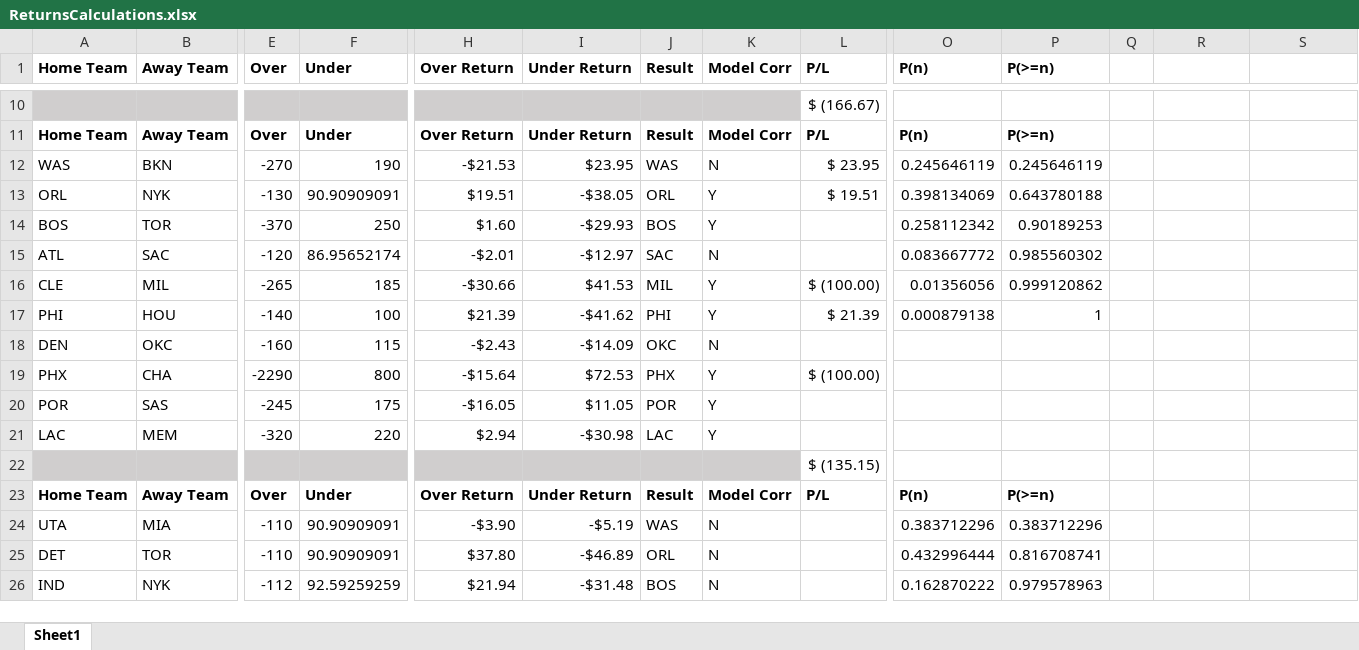
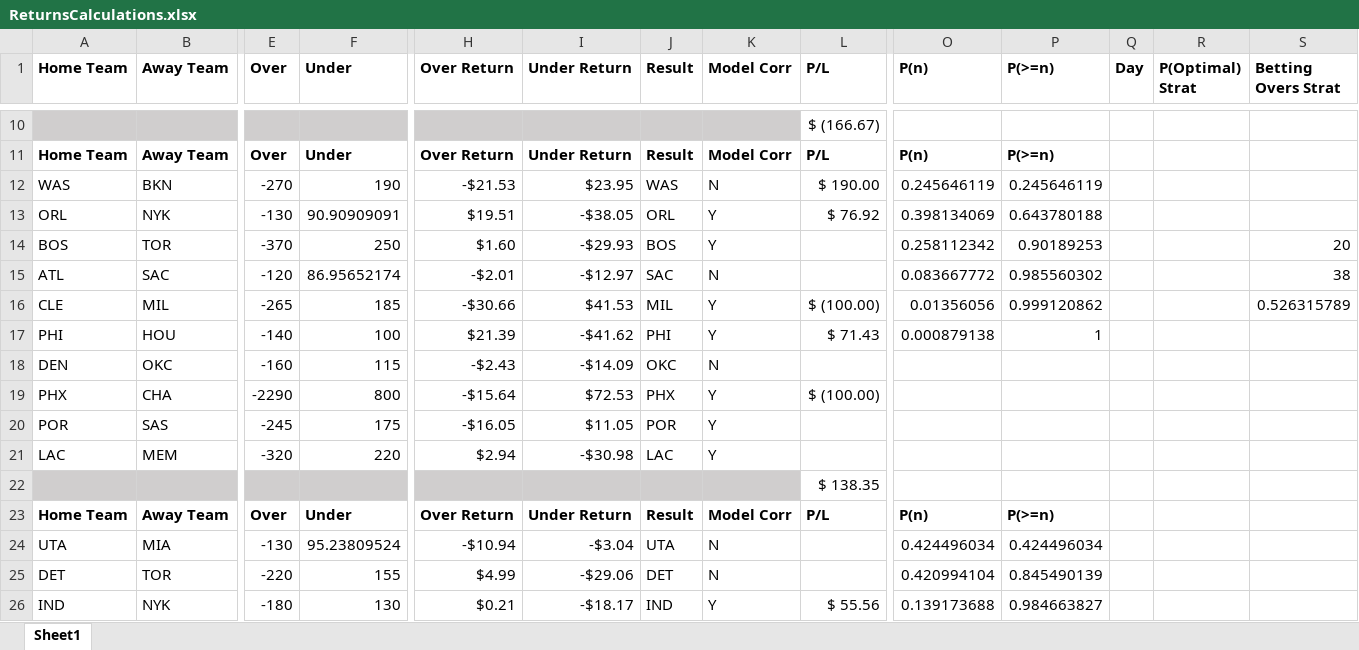
Before and after one commit to atticusdrex/nba-moneyline, an Excel workbook: ReturnsCalculations.xlsx, sheet Sheet1, drawn as a sheet; only a part is shown, gaps mark what is left out; values as stored, in another font and other column widths than the file's, no borders; conditional formats not drawn; the diff covers the shown part only; the diff names each change by its address in the sheet, - before the commit and + after, or states it on an @@ line.

```diff
--- a/ReturnsCalculations.xlsx (sheet Sheet1)
+++ b/ReturnsCalculations.xlsx (sheet Sheet1)
-Q1: (empty)
+Q1: Day
-R1: (empty)
+R1: P(Optimal) Strat
-S1: (empty)
+S1: Betting Overs Strat
-L12 (P/L): $ 23.95
+L12 (P/L): $ 190.00
-L13 (P/L): $ 19.51
+L13 (P/L): $ 76.92
-S14 (Betting Overs Strat): (empty)
+S14 (Betting Overs Strat): 20
-S15 (Betting Overs Strat): (empty)
+S15 (Betting Overs Strat): 38
-S16 (Betting Overs Strat): (empty)
+S16 (Betting Overs Strat): 0.526315789
-L17 (P/L): $ 21.39
+L17 (P/L): $ 71.43
-L22 (P/L): $ (135.15)
+L22 (P/L): $ 138.35
-E24 (Over): -110
+E24 (Over): -130
-F24 (Under): 90.90909091
+F24 (Under): 95.23809524
-H24 (Over Return): -$3.90
+H24 (Over Return): -$10.94
-I24 (Under Return): -$5.19
+I24 (Under Return): -$3.04
-J24 (Result): WAS
+J24 (Result): UTA
-O24 (P(n)): 0.383712296
+O24 (P(n)): 0.424496034
-P24 (P(>=n)): 0.383712296
+P24 (P(>=n)): 0.424496034
-E25 (Over): -110
+E25 (Over): -220
-F25 (Under): 90.90909091
+F25 (Under): 155
-H25 (Over Return): $37.80
+H25 (Over Return): $4.99
-I25 (Under Return): -$46.89
+I25 (Under Return): -$29.06
-J25 (Result): ORL
+J25 (Result): DET
-O25 (P(n)): 0.432996444
+O25 (P(n)): 0.420994104
-P25 (P(>=n)): 0.816708741
+P25 (P(>=n)): 0.845490139
-E26 (Over): -112
+E26 (Over): -180
-F26 (Under): 92.59259259
+F26 (Under): 130
-H26 (Over Return): $21.94
+H26 (Over Return): $0.21
-I26 (Under Return): -$31.48
+I26 (Under Return): -$18.17
-J26 (Result): BOS
+J26 (Result): IND
-K26 (Model Corr): N
+K26 (Model Corr): Y
-L26 (P/L): (empty)
+L26 (P/L): $ 55.56
-O26 (P(n)): 0.162870222
+O26 (P(n)): 0.139173688
-P26 (P(>=n)): 0.979578963
+P26 (P(>=n)): 0.984663827
```
Also changed, not shown: 19 added rows, 1 removed row and 30 edited cells elsewhere in this sheet, formulas that keep their value, 2 other files.
